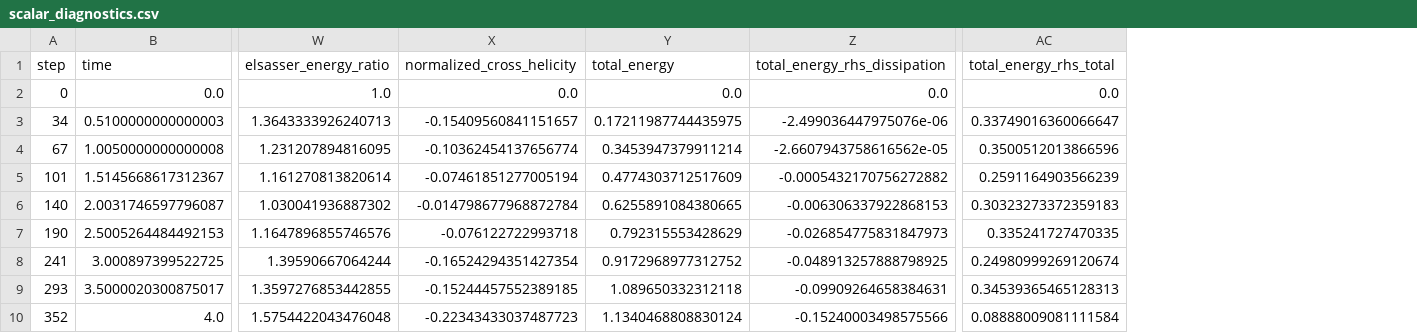
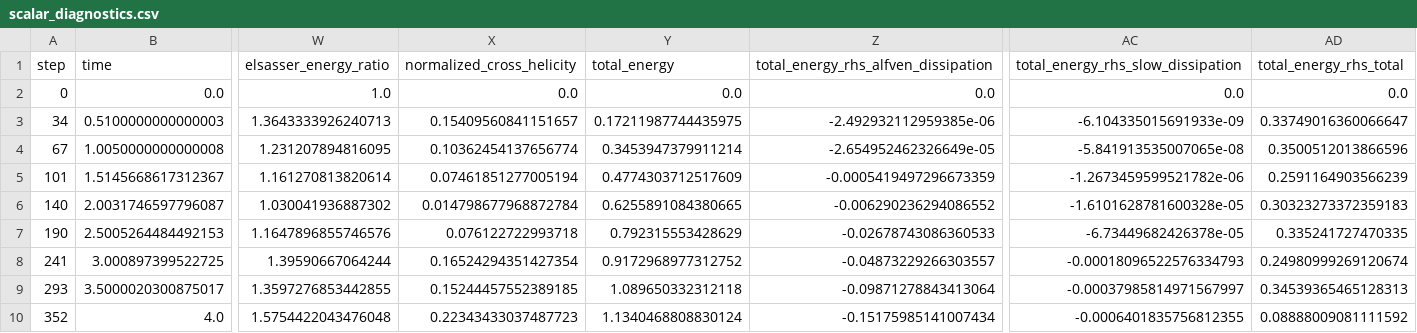
Before and after one commit to M-a-r-y-W/rmhd-gpu-with-shear, a CSV file: cases/Forced_turbulence/outputs/scalar_diagnostics.csv, drawn as a sheet; only a part is shown, gaps mark what is left out; removed rows and columns are numbered as before the commit, all else as after; the diff names each change by its address in the sheet, - before the commit and + after, or states it on an @@ line.

Commit message:
more diagnostics and splitting dissipation

```diff
--- a/cases/Forced_turbulence/outputs/scalar_diagnostics.csv
+++ b/cases/Forced_turbulence/outputs/scalar_diagnostics.csv
-column Z (total_energy_rhs_dissipation), rows 2-10: 0.0 | -2.499036447975076e-06 | -2.6607943758616562e-05 | -0.0005432170756272882 | -0.006306337922868153 | -0.026854775831847973 | -0.048913257888798925 | -0.09909264658384631 | -0.15240003498575566
+column Z, rows 1-10: total_energy_rhs_alfven_dissipation | 0.0 | -2.492932112959385e-06 | -2.654952462326649e-05 | -0.0005419497296673359 | -0.006290236294086552 | -0.02678743086360533 | -0.04873229266303557 | -0.09871278843413064 | -0.15175985141007434
+column AC, rows 1-10: total_energy_rhs_slow_dissipation | 0.0 | -6.104335015691933e-09 | -5.841913535007065e-08 | -1.2673459599521782e-06 | -1.6101628781600328e-05 | -6.73449682426378e-05 | -0.00018096522576334793 | -0.00037985814971567997 | -0.0006401835756812355
-X3 (normalized_cross_helicity): -0.15409560841151657
+X3 (normalized_cross_helicity): 0.15409560841151657
-X4 (normalized_cross_helicity): -0.10362454137656774
+X4 (normalized_cross_helicity): 0.10362454137656774
-X5 (normalized_cross_helicity): -0.07461851277005194
+X5 (normalized_cross_helicity): 0.07461851277005194
-X6 (normalized_cross_helicity): -0.014798677968872784
+X6 (normalized_cross_helicity): 0.014798677968872784
-X7 (normalized_cross_helicity): -0.076122722993718
+X7 (normalized_cross_helicity): 0.076122722993718
-X8 (normalized_cross_helicity): -0.16524294351427354
+X8 (normalized_cross_helicity): 0.16524294351427354
-X9 (normalized_cross_helicity): -0.15244457552389185
+X9 (normalized_cross_helicity): 0.15244457552389185
-X10 (normalized_cross_helicity): -0.22343433037487723
+X10 (normalized_cross_helicity): 0.22343433037487723
-AD10 (total_energy_rhs_total): 0.08888009081111584
+AD10 (total_energy_rhs_total): 0.08888009081111592
```
Also changed, not shown: 10 other files.
